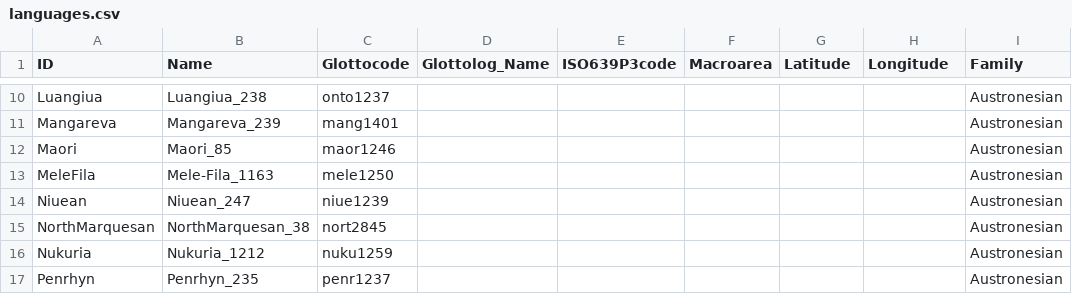
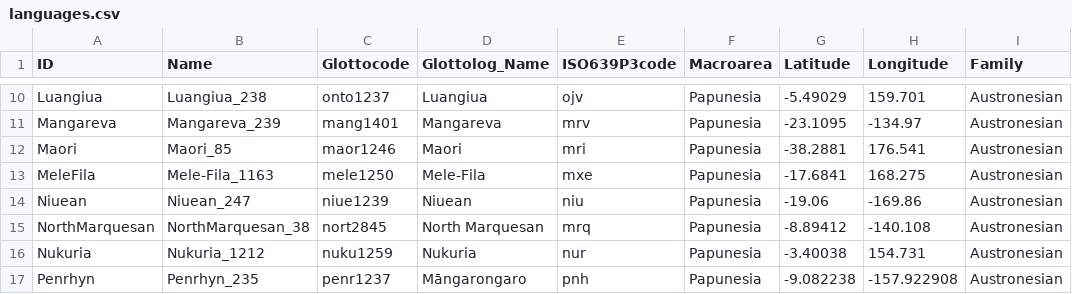
Before and after one commit to lexibank/walworthpolynesian, a CSV file: cldf/languages.csv, drawn as a sheet; only a part is shown, gaps mark what is left out; the diff covers the shown part only; the diff names each change by its address in the sheet, - before the commit and + after, or states it on an @@ line.

```diff
--- a/cldf/languages.csv
+++ b/cldf/languages.csv
-D10 (Glottolog_Name): (empty)
+D10 (Glottolog_Name): Luangiua
-E10 (ISO639P3code): (empty)
+E10 (ISO639P3code): ojv
-F10:F17 (Macroarea): (empty)
+F10:F17 (Macroarea): Papunesia
-G10 (Latitude): (empty)
+G10 (Latitude): -5.49029
-H10 (Longitude): (empty)
+H10 (Longitude): 159.701
-D11 (Glottolog_Name): (empty)
+D11 (Glottolog_Name): Mangareva
-E11 (ISO639P3code): (empty)
+E11 (ISO639P3code): mrv
-G11 (Latitude): (empty)
+G11 (Latitude): -23.1095
-H11 (Longitude): (empty)
+H11 (Longitude): -134.97
-D12 (Glottolog_Name): (empty)
+D12 (Glottolog_Name): Maori
-E12 (ISO639P3code): (empty)
+E12 (ISO639P3code): mri
-G12 (Latitude): (empty)
+G12 (Latitude): -38.2881
-H12 (Longitude): (empty)
+H12 (Longitude): 176.541
-D13 (Glottolog_Name): (empty)
+D13 (Glottolog_Name): Mele-Fila
-E13 (ISO639P3code): (empty)
+E13 (ISO639P3code): mxe
-G13 (Latitude): (empty)
+G13 (Latitude): -17.6841
-H13 (Longitude): (empty)
+H13 (Longitude): 168.275
-D14 (Glottolog_Name): (empty)
+D14 (Glottolog_Name): Niuean
-E14 (ISO639P3code): (empty)
+E14 (ISO639P3code): niu
-G14 (Latitude): (empty)
+G14 (Latitude): -19.06
-H14 (Longitude): (empty)
+H14 (Longitude): -169.86
-D15 (Glottolog_Name): (empty)
+D15 (Glottolog_Name): North Marquesan
-E15 (ISO639P3code): (empty)
+E15 (ISO639P3code): mrq
-G15 (Latitude): (empty)
+G15 (Latitude): -8.89412
-H15 (Longitude): (empty)
+H15 (Longitude): -140.108
-D16 (Glottolog_Name): (empty)
+D16 (Glottolog_Name): Nukuria
-E16 (ISO639P3code): (empty)
+E16 (ISO639P3code): nur
-G16 (Latitude): (empty)
+G16 (Latitude): -3.40038
-H16 (Longitude): (empty)
+H16 (Longitude): 154.731
-D17 (Glottolog_Name): (empty)
+D17 (Glottolog_Name): Māngarongaro
-E17 (ISO639P3code): (empty)
+E17 (ISO639P3code): pnh
-G17 (Latitude): (empty)
+G17 (Latitude): -9.082238
-H17 (Longitude): (empty)
+H17 (Longitude): -157.922908
```
Also changed, not shown: 111 edited cells elsewhere in this file, cldf/forms.csv, 7 other files.
